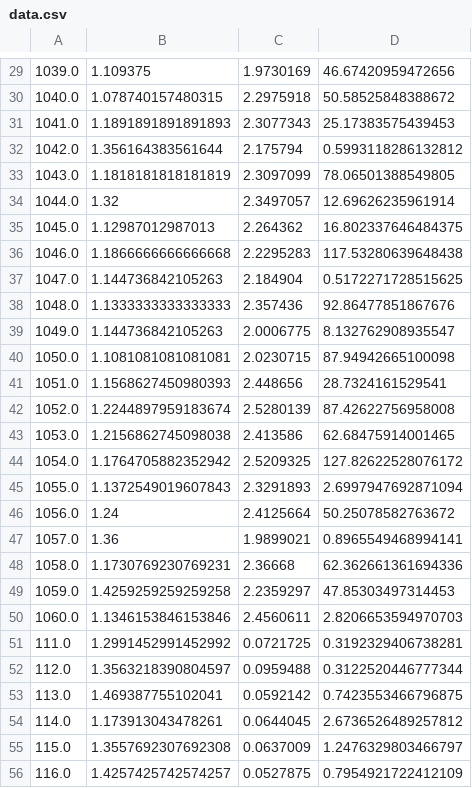
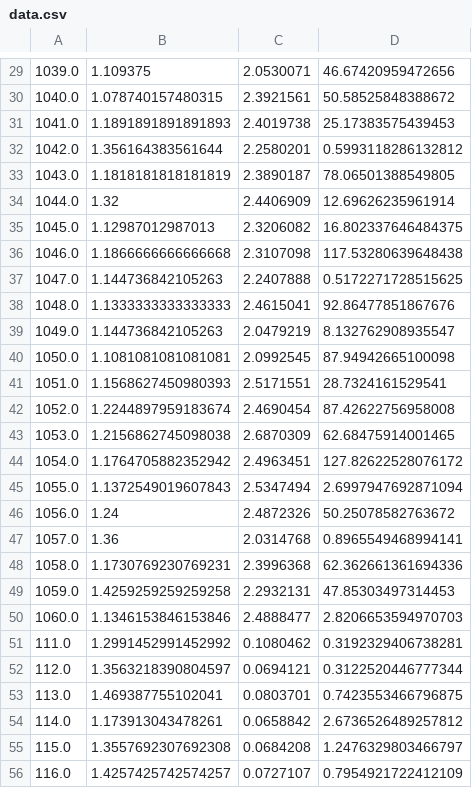
Before and after one commit to pucikplay/MO, a CSV file: L3/data.csv, drawn as a sheet; only a part is shown, gaps mark what is left out; the diff covers the shown part only.

```diff
--- a/L3/data.csv
+++ b/L3/data.csv
@@ -29,28 +29,28 @@
-1039.0,1.109375,1.9730169,46.67420959472656
-1040.0,1.078740157480315,2.2975918,50.58525848388672
-1041.0,1.1891891891891893,2.3077343,25.17383575439453
-1042.0,1.356164383561644,2.175794,0.5993118286132812
-1043.0,1.1818181818181819,2.3097099,78.06501388549805
-1044.0,1.32,2.3497057,12.69626235961914
-1045.0,1.12987012987013,2.264362,16.802337646484375
-1046.0,1.1866666666666668,2.2295283,117.53280639648438
-1047.0,1.144736842105263,2.184904,0.5172271728515625
-1048.0,1.1333333333333333,2.357436,92.86477851867676
-1049.0,1.144736842105263,2.0006775,8.132762908935547
-1050.0,1.1081081081081081,2.0230715,87.94942665100098
-1051.0,1.1568627450980393,2.448656,28.7324161529541
-1052.0,1.2244897959183674,2.5280139,87.42622756958008
-1053.0,1.2156862745098038,2.413586,62.68475914001465
-1054.0,1.1764705882352942,2.5209325,127.82622528076172
-1055.0,1.1372549019607843,2.3291893,2.6997947692871094
-1056.0,1.24,2.4125664,50.25078582763672
-1057.0,1.36,1.9899021,0.8965549468994141
-1058.0,1.1730769230769231,2.36668,62.362661361694336
-1059.0,1.4259259259259258,2.2359297,47.85303497314453
-1060.0,1.1346153846153846,2.4560611,2.8206653594970703
-111.0,1.2991452991452992,0.0721725,0.3192329406738281
-112.0,1.3563218390804597,0.0959488,0.3122520446777344
-113.0,1.469387755102041,0.0592142,0.7423553466796875
-114.0,1.173913043478261,0.0644045,2.6736526489257812
-115.0,1.3557692307692308,0.0637009,1.2476329803466797
-116.0,1.4257425742574257,0.0527875,0.7954921722412109
+1039.0,1.109375,2.0530071,46.67420959472656
+1040.0,1.078740157480315,2.3921561,50.58525848388672
+1041.0,1.1891891891891893,2.4019738,25.17383575439453
+1042.0,1.356164383561644,2.2580201,0.5993118286132812
+1043.0,1.1818181818181819,2.3890187,78.06501388549805
+1044.0,1.32,2.4406909,12.69626235961914
+1045.0,1.12987012987013,2.3206082,16.802337646484375
+1046.0,1.1866666666666668,2.3107098,117.53280639648438
+1047.0,1.144736842105263,2.2407888,0.5172271728515625
+1048.0,1.1333333333333333,2.4615041,92.86477851867676
+1049.0,1.144736842105263,2.0479219,8.132762908935547
+1050.0,1.1081081081081081,2.0992545,87.94942665100098
+1051.0,1.1568627450980393,2.5171551,28.7324161529541
+1052.0,1.2244897959183674,2.4690454,87.42622756958008
+1053.0,1.2156862745098038,2.6870309,62.68475914001465
+1054.0,1.1764705882352942,2.4963451,127.82622528076172
+1055.0,1.1372549019607843,2.5347494,2.6997947692871094
+1056.0,1.24,2.4872326,50.25078582763672
+1057.0,1.36,2.0314768,0.8965549468994141
+1058.0,1.1730769230769231,2.3996368,62.362661361694336
+1059.0,1.4259259259259258,2.2932131,47.85303497314453
+1060.0,1.1346153846153846,2.4888477,2.8206653594970703
+111.0,1.2991452991452992,0.1080462,0.3192329406738281
+112.0,1.3563218390804597,0.0694121,0.3122520446777344
+113.0,1.469387755102041,0.0803701,0.7423553466796875
+114.0,1.173913043478261,0.0658842,2.6736526489257812
+115.0,1.3557692307692308,0.0684208,1.2476329803466797
+116.0,1.4257425742574257,0.0727107,0.7954921722412109
```
Also changed, not shown: 172 edited cells elsewhere in this file, L3/results.csv, 6 other files.
